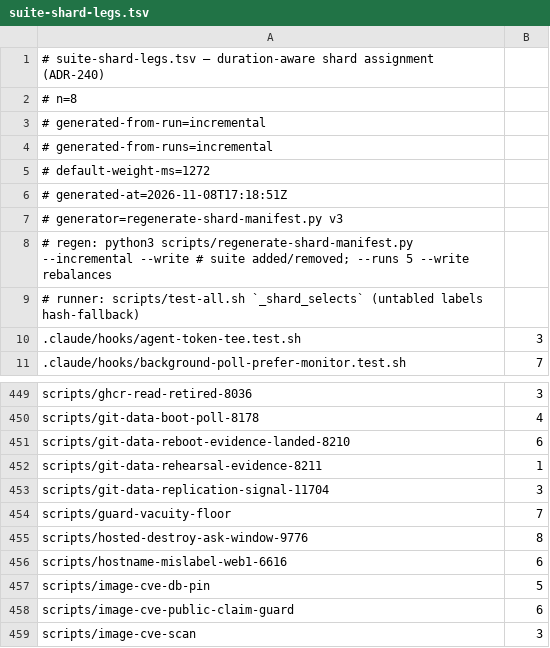
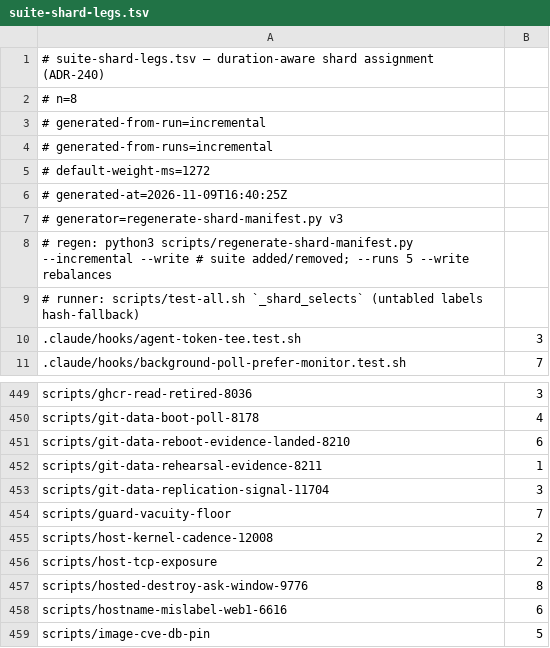
Before and after one commit to jikig-ai/soleur, a TSV file: scripts/suite-shard-legs.tsv, drawn as a sheet; only a part is shown, gaps mark what is left out; the shorter side is filled out with more unchanged rows.

```diff
--- a/scripts/suite-shard-legs.tsv
+++ b/scripts/suite-shard-legs.tsv
@@ -5,3 +5,3 @@
 # default-weight-ms=1272
-# generated-at=2026-11-08T17:18:51Z
+# generated-at=2026-11-09T16:40:25Z
 # generator=regenerate-shard-manifest.py v3
@@ -454,2 +454,4 @@ scripts/git-data-replication-signal-11704	3
 scripts/guard-vacuity-floor	7
+scripts/host-kernel-cadence-12008	2
+scripts/host-tcp-exposure	2
 scripts/hosted-destroy-ask-window-9776	8
```
Also changed, not shown: scripts/suite-durations.tsv, 2 other files.
